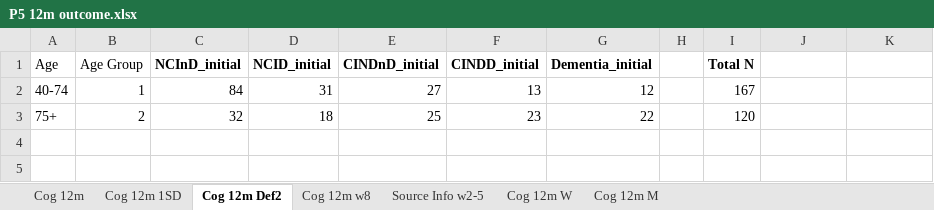
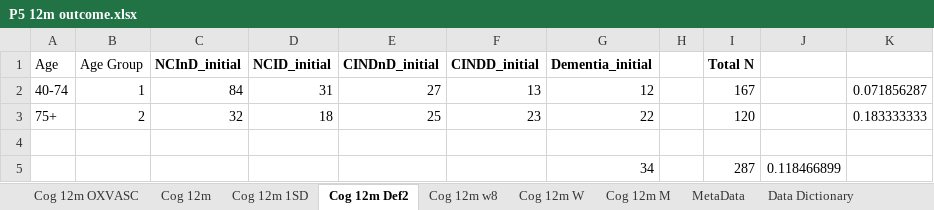
Before and after one commit to StrokeCog/EpiModel, an Excel workbook: P5 12m outcome.xlsx, sheet Cog 12m Def2, drawn as a sheet; values as stored, in another font and other column widths than the file's, no borders; the diff names each change by its address in the sheet, - before the commit and + after, or states it on an @@ line.

```diff
--- a/P5 12m outcome.xlsx (sheet Cog 12m Def2)
+++ b/P5 12m outcome.xlsx (sheet Cog 12m Def2)
-sheet tab: Source Info w2-5
+sheet tab: Cog 12m OXVASC
+sheet tab: MetaData
+sheet tab: Data Dictionary
-K2: (empty)
+K2: 0.071856287
-K3: (empty)
+K3: 0.183333333
+row 4: (empty)
+row 5:  |  |  |  |  |  | 34 |  | 287 | 0.118466899
```
Also changed, not shown: sheet Cog 12m, sheet Cog 12m 1SD, P1_2 Pop Projections.xlsx, P2_2 NH residents.xlsx, 10 other files.
